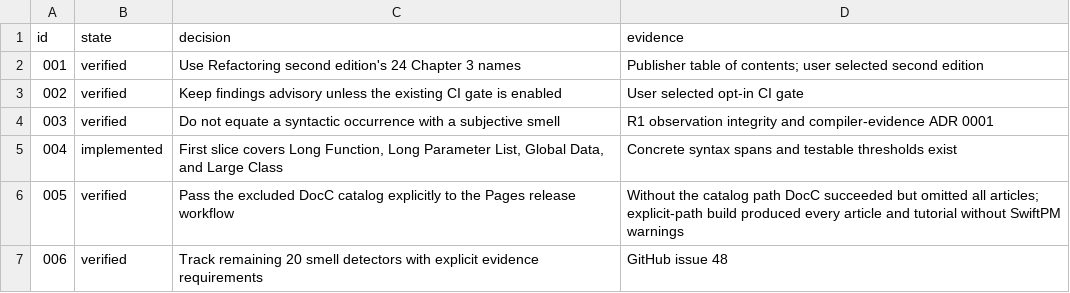
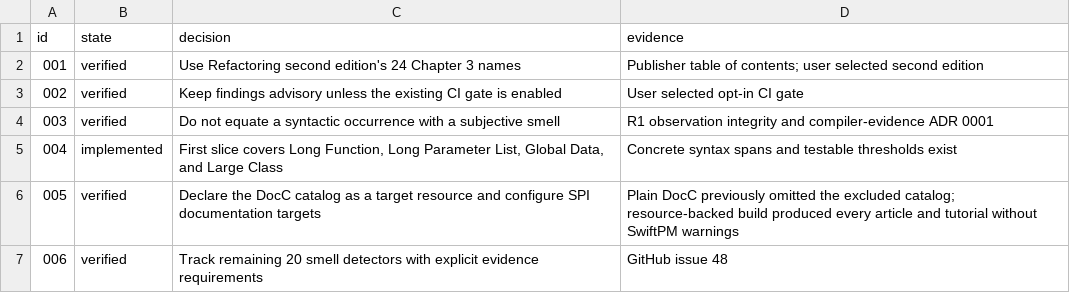
Before and after one commit to brunogama/SwiftDebt, a TSV file: docs/refactoring-code-smells-decisions.tsv, drawn as a sheet.

Commit message:
docs(spi): expose DocC catalog and public targets

```diff
--- a/docs/refactoring-code-smells-decisions.tsv
+++ b/docs/refactoring-code-smells-decisions.tsv
@@ -5,3 +5,3 @@ id	state	decision	evidence
 004	implemented	First slice covers Long Function, Long Parameter List, Global Data, and Large Class	Concrete syntax spans and testable thresholds exist
-005	verified	Pass the excluded DocC catalog explicitly to the Pages release workflow	Without the catalog path DocC succeeded but omitted all articles; explicit-path build produced every article and tutorial without SwiftPM warnings
+005	verified	Declare the DocC catalog as a target resource and configure SPI documentation targets	Plain DocC previously omitted the excluded catalog; resource-backed build produced every article and tutorial without SwiftPM warnings
 006	verified	Track remaining 20 smell detectors with explicit evidence requirements	GitHub issue 48
```
Also changed, not shown: 3 other files.
